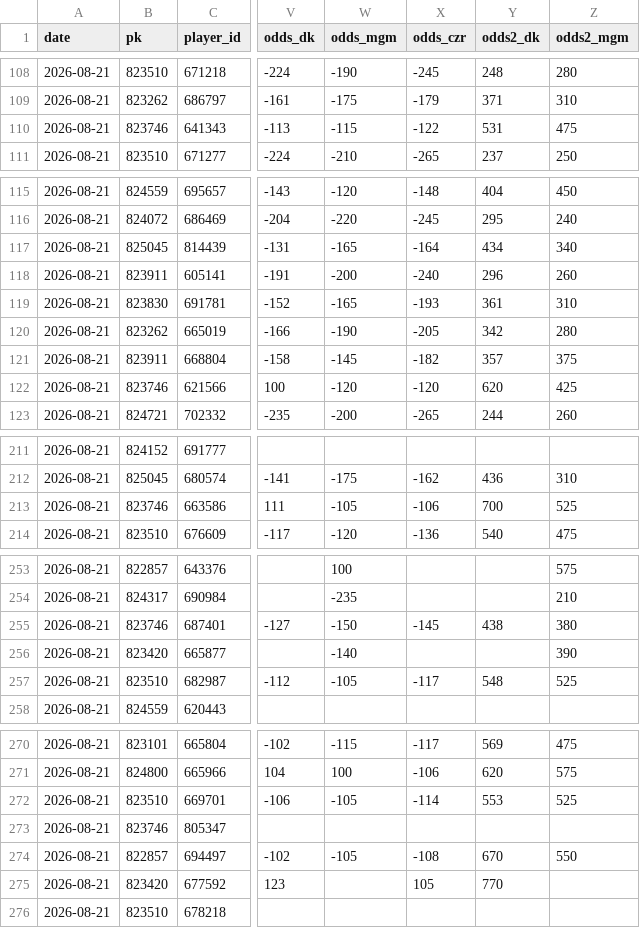
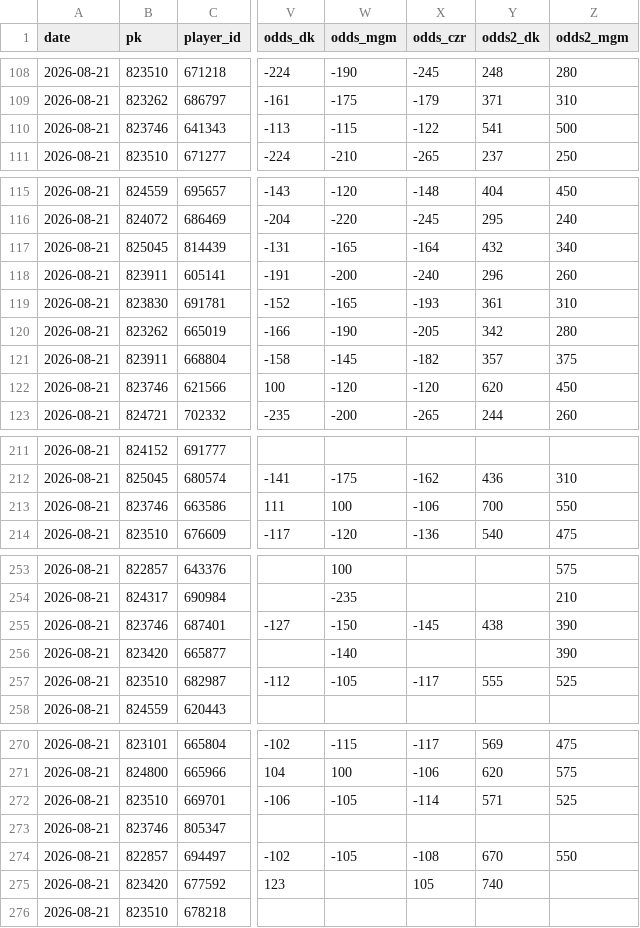
Before and after one commit to myles00price/baseball-model, a CSV file: hit_log_2026-08-21.csv, drawn as a sheet; only a part is shown, gaps mark what is left out; the diff covers the shown part only; the diff names each change by its address in the sheet, - before the commit and + after, or states it on an @@ line.

```diff
--- a/hit_log_2026-08-21.csv
+++ b/hit_log_2026-08-21.csv
-Y110 (odds2_dk): 531
+Y110 (odds2_dk): 541
-Z110 (odds2_mgm): 475
+Z110 (odds2_mgm): 500
-Y117 (odds2_dk): 434
+Y117 (odds2_dk): 432
-Z122 (odds2_mgm): 425
+Z122 (odds2_mgm): 450
-W213 (odds_mgm): -105
+W213 (odds_mgm): 100
-Z213 (odds2_mgm): 525
+Z213 (odds2_mgm): 550
-Z255 (odds2_mgm): 380
+Z255 (odds2_mgm): 390
-Y257 (odds2_dk): 548
+Y257 (odds2_dk): 555
-Y272 (odds2_dk): 553
+Y272 (odds2_dk): 571
-Y275 (odds2_dk): 770
+Y275 (odds2_dk): 740
```
Also changed, not shown: 22 edited cells elsewhere in this file, hr_log_2026-08-21.csv, k_log_2026-08-21.csv, 6 other files.
